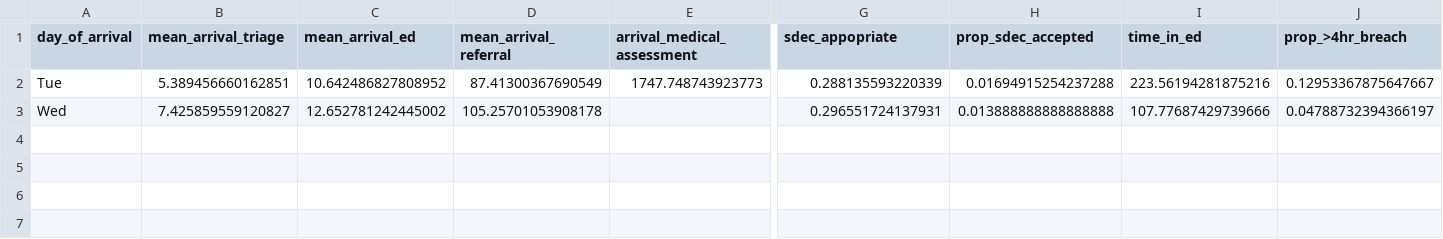
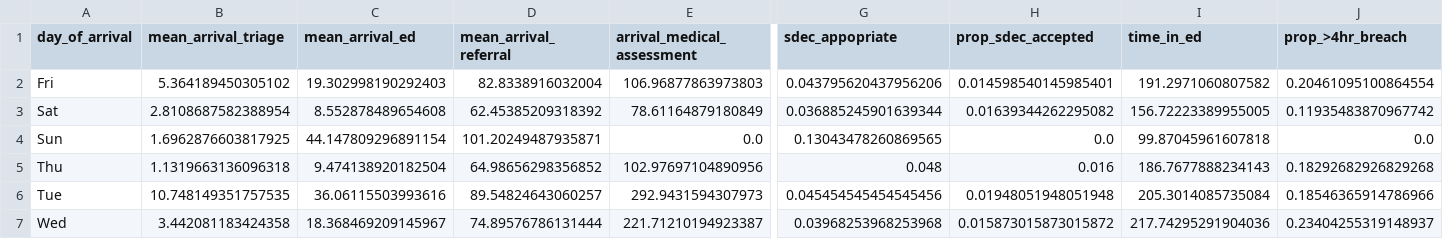
Before and after one commit to tomwhknight/emergency_care_simulation, a CSV file: data/results/summary_results_day.csv, drawn as a sheet; only a part is shown, gaps mark what is left out; addresses are those after the commit; rows hold the shown columns only; the diff covers the shown part only; the diff names each change by its address in the sheet, - before the commit and + after, or states it on an @@ line.

```diff
--- a/data/results/summary_results_day.csv
+++ b/data/results/summary_results_day.csv
+row 2: Fri | 5.364189450305102 | 19.302998190292403 | 82.8338916032004 | 106.96877863973803 | 0.043795620437956206 | 0.014598540145985401 | 191.2971060807582 | 0.20461095100864554
+row 3: Sat | 2.8108687582388954 | 8.552878489654608 | 62.45385209318392 | 78.61164879180849 | 0.036885245901639344 | 0.01639344262295082 | 156.72223389955005 | 0.11935483870967742
+row 4: Sun | 1.6962876603817925 | 44.147809296891154 | 101.20249487935871 | 0.0 | 0.13043478260869565 | 0.0 | 99.87045961607818 | 0.0
+row 5: Thu | 1.1319663136096318 | 9.474138920182504 | 64.98656298356852 | 102.97697104890956 | 0.048 | 0.016 | 186.7677888234143 | 0.18292682926829268
-B6 (mean_arrival_triage): 5.389456660162851
+B6 (mean_arrival_triage): 10.748149351757535
-C6 (mean_arrival_ed): 10.642486827808952
+C6 (mean_arrival_ed): 36.06115503993616
-D6 (mean_arrival_referral): 87.41300367690549
+D6 (mean_arrival_referral): 89.54824643060257
-E6 (arrival_medical_assessment): 1747.748743923773
+E6 (arrival_medical_assessment): 292.9431594307973
-G6 (sdec_appopriate): 0.288135593220339
+G6 (sdec_appopriate): 0.045454545454545456
-H6 (prop_sdec_accepted): 0.01694915254237288
+H6 (prop_sdec_accepted): 0.01948051948051948
-I6 (time_in_ed): 223.56194281875216
+I6 (time_in_ed): 205.3014085735084
-J6 (prop_>4hr_breach): 0.12953367875647667
+J6 (prop_>4hr_breach): 0.18546365914786966
-B7 (mean_arrival_triage): 7.425859559120827
+B7 (mean_arrival_triage): 3.442081183424358
-C7 (mean_arrival_ed): 12.652781242445002
+C7 (mean_arrival_ed): 18.368469209145967
-D7 (mean_arrival_referral): 105.25701053908178
+D7 (mean_arrival_referral): 74.89576786131444
-E7 (arrival_medical_assessment): (empty)
+E7 (arrival_medical_assessment): 221.71210194923387
-G7 (sdec_appopriate): 0.296551724137931
+G7 (sdec_appopriate): 0.03968253968253968
-H7 (prop_sdec_accepted): 0.013888888888888888
+H7 (prop_sdec_accepted): 0.015873015873015872
-I7 (time_in_ed): 107.77687429739666
+I7 (time_in_ed): 217.74295291904036
-J7 (prop_>4hr_breach): 0.04788732394366197
+J7 (prop_>4hr_breach): 0.23404255319148937
```
Also changed, not shown: 6 edited cells elsewhere in this file, data/results/overall_summary.csv, data/results/summary_results_hour.csv, 12 other files.
